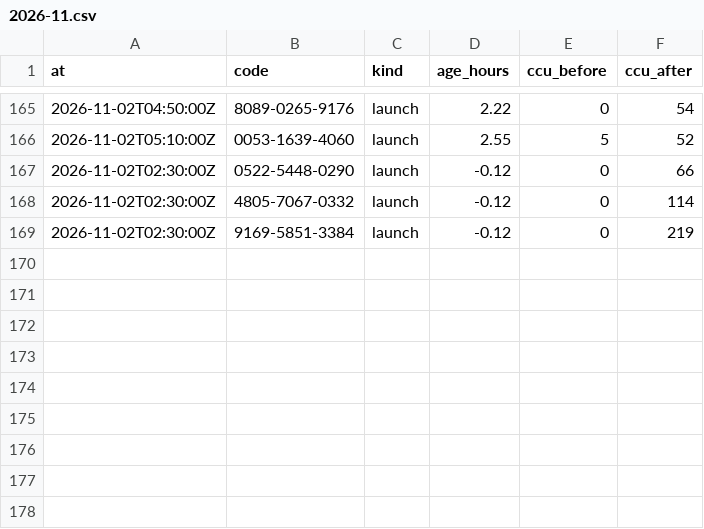
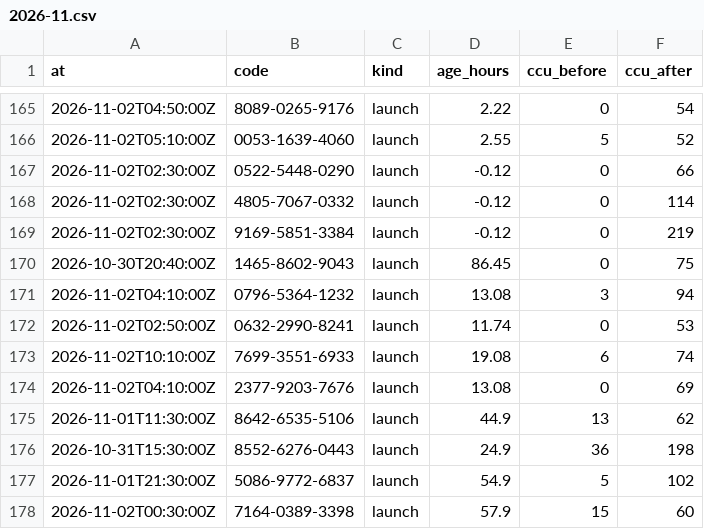
Before and after one commit to Chawewo/fortniteDiscoveryTracker, a CSV file: data/pickups/2026-11.csv, drawn as a sheet; only a part is shown, gaps mark what is left out.

```diff
--- a/data/pickups/2026-11.csv
+++ b/data/pickups/2026-11.csv
@@ -169 +169,10 @@ at,code,kind,age_hours,ccu_before,ccu_after
 2026-11-02T02:30:00Z,9169-5851-3384,launch,-0.12,0,219
+2026-10-30T20:40:00Z,1465-8602-9043,launch,86.45,0,75
+2026-11-02T04:10:00Z,0796-5364-1232,launch,13.08,3,94
+2026-11-02T02:50:00Z,0632-2990-8241,launch,11.74,0,53
+2026-11-02T10:10:00Z,7699-3551-6933,launch,19.08,6,74
+2026-11-02T04:10:00Z,2377-9203-7676,launch,13.08,0,69
+2026-11-01T11:30:00Z,8642-6535-5106,launch,44.9,13,62
+2026-10-31T15:30:00Z,8552-6276-0443,launch,24.9,36,198
+2026-11-01T21:30:00Z,5086-9772-6837,launch,54.9,5,102
+2026-11-02T00:30:00Z,7164-0389-3398,launch,57.9,15,60
```
Also changed, not shown: data/runs/2026-11.csv, 4 other files.
